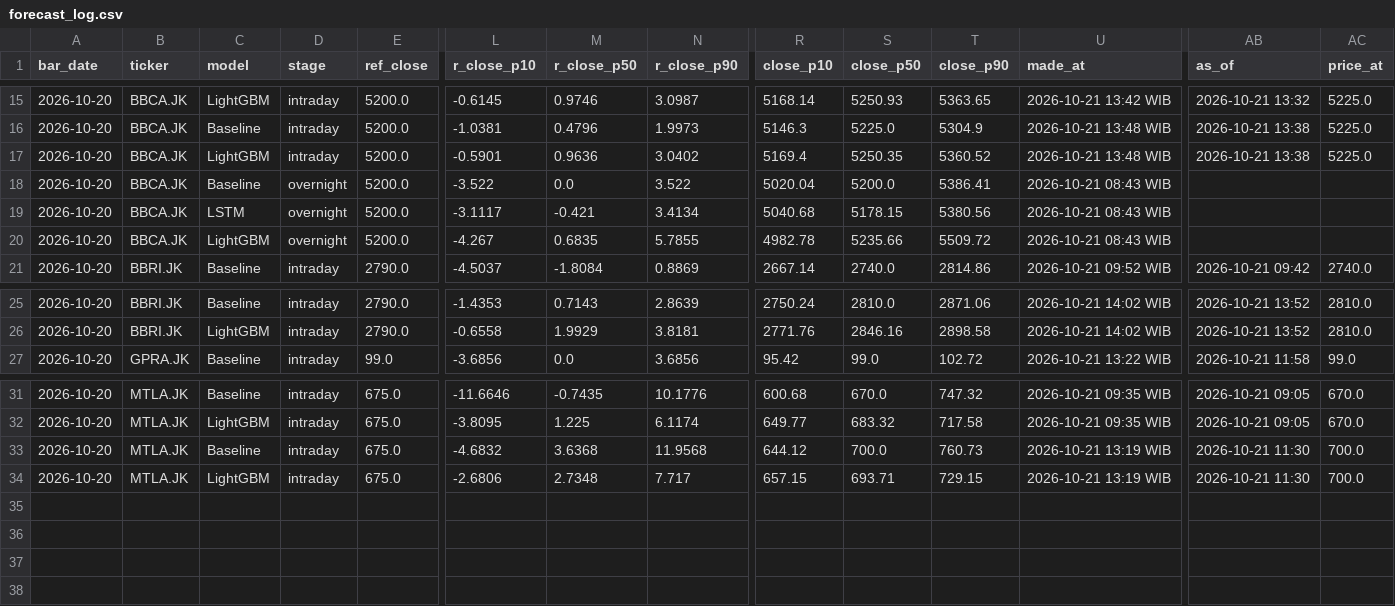
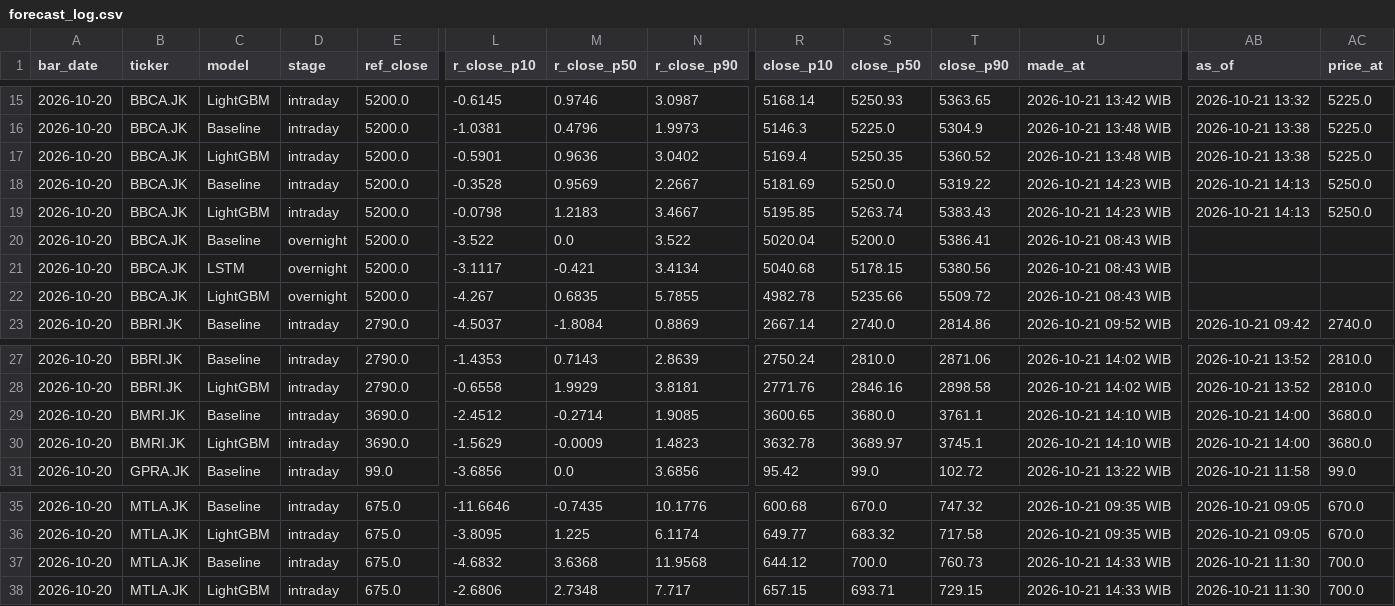
Before and after one commit to Rian021102/trading-ml, a CSV file: src/output/forecast_log.csv, drawn as a sheet; only a part is shown, gaps mark what is left out; addresses are those after the commit; rows hold the shown columns only; the diff names each change by its address in the sheet, - before the commit and + after, or states it on an @@ line.

```diff
--- a/src/output/forecast_log.csv
+++ b/src/output/forecast_log.csv
+row 18: 2026-10-20 | BBCA.JK | Baseline | intraday | 5200.0 | -0.3528 | 0.9569 | 2.2667 | 5181.69 | 5250.0 | 5319.22 | 2026-10-21 14:23 WIB | 2026-10-21 14:13 | 5250.0
+row 19: 2026-10-20 | BBCA.JK | LightGBM | intraday | 5200.0 | -0.0798 | 1.2183 | 3.4667 | 5195.85 | 5263.74 | 5383.43 | 2026-10-21 14:23 WIB | 2026-10-21 14:13 | 5250.0
+row 29: 2026-10-20 | BMRI.JK | Baseline | intraday | 3690.0 | -2.4512 | -0.2714 | 1.9085 | 3600.65 | 3680.0 | 3761.1 | 2026-10-21 14:10 WIB | 2026-10-21 14:00 | 3680.0
+row 30: 2026-10-20 | BMRI.JK | LightGBM | intraday | 3690.0 | -1.5629 | -0.0009 | 1.4823 | 3632.78 | 3689.97 | 3745.1 | 2026-10-21 14:10 WIB | 2026-10-21 14:00 | 3680.0
-U37:U38 (made_at): 2026-10-21 13:19 WIB
+U37:U38 (made_at): 2026-10-21 14:33 WIB
```
Also changed, not shown: src/output/signals_log.csv, 3 other files.
